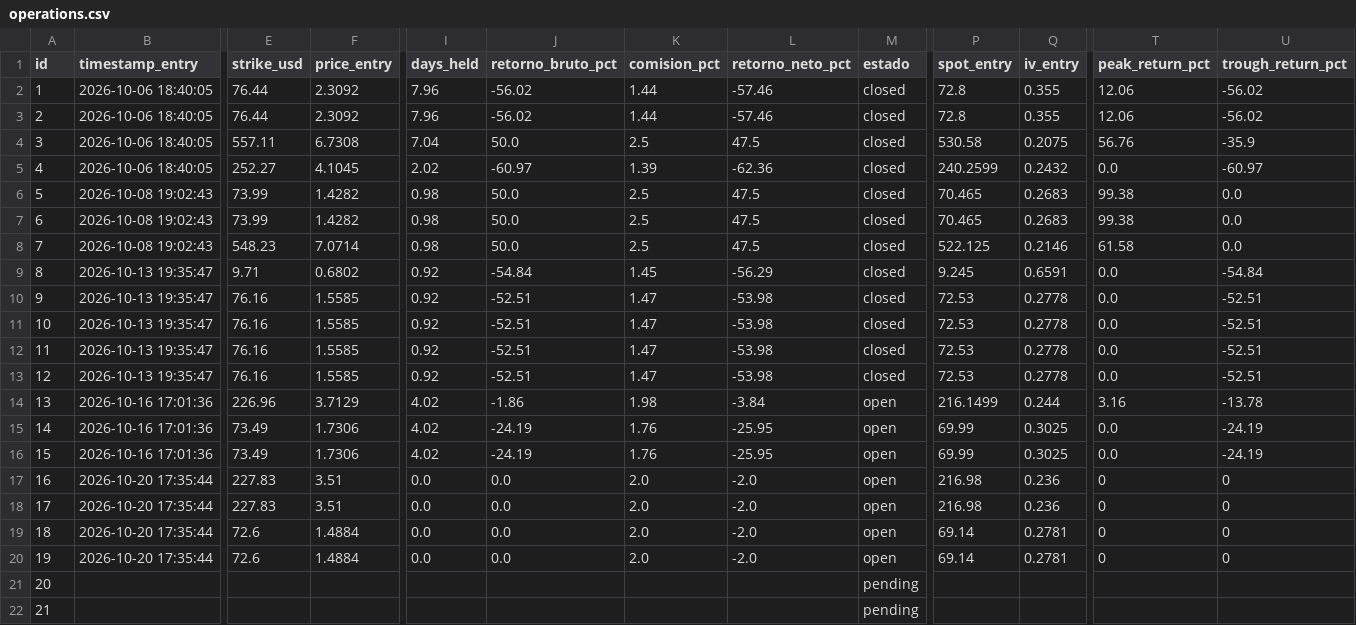
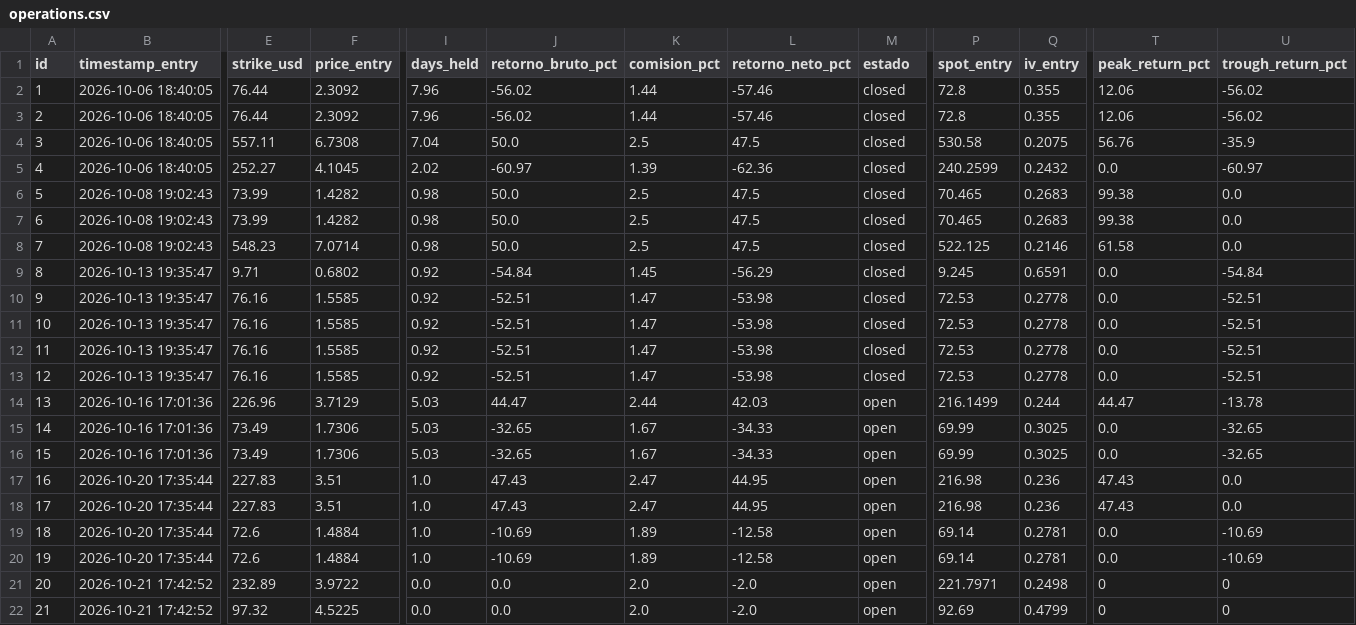
Before and after one commit to sagimax20-create/senales-bolsa-trading, a CSV file: data/operations.csv, drawn as a sheet; only a part is shown, gaps mark what is left out; the diff covers the shown part only; the diff names each change by its address in the sheet, - before the commit and + after, or states it on an @@ line.

```diff
--- a/data/operations.csv
+++ b/data/operations.csv
-I14:I16 (days_held): 4.02
+I14:I16 (days_held): 5.03
-J14 (retorno_bruto_pct): -1.86
+J14 (retorno_bruto_pct): 44.47
-K14 (comision_pct): 1.98
+K14 (comision_pct): 2.44
-L14 (retorno_neto_pct): -3.84
+L14 (retorno_neto_pct): 42.03
-T14 (peak_return_pct): 3.16
+T14 (peak_return_pct): 44.47
-J15:J16 (retorno_bruto_pct): -24.19
+J15:J16 (retorno_bruto_pct): -32.65
-K15:K16 (comision_pct): 1.76
+K15:K16 (comision_pct): 1.67
-L15:L16 (retorno_neto_pct): -25.95
+L15:L16 (retorno_neto_pct): -34.33
-U15:U16 (trough_return_pct): -24.19
+U15:U16 (trough_return_pct): -32.65
-I17:I20 (days_held): 0.0
+I17:I20 (days_held): 1.0
-J17:J18 (retorno_bruto_pct): 0.0
+J17:J18 (retorno_bruto_pct): 47.43
-K17:K18 (comision_pct): 2.0
+K17:K18 (comision_pct): 2.47
-L17:L18 (retorno_neto_pct): -2.0
+L17:L18 (retorno_neto_pct): 44.95
-T17:T18 (peak_return_pct): 0
+T17:T18 (peak_return_pct): 47.43
-U17:U18 (trough_return_pct): 0
+U17:U18 (trough_return_pct): 0.0
-J19:J20 (retorno_bruto_pct): 0.0
+J19:J20 (retorno_bruto_pct): -10.69
-K19:K20 (comision_pct): 2.0
+K19:K20 (comision_pct): 1.89
-L19:L20 (retorno_neto_pct): -2.0
+L19:L20 (retorno_neto_pct): -12.58
-T19:T20 (peak_return_pct): 0
+T19:T20 (peak_return_pct): 0.0
-U19:U20 (trough_return_pct): 0
+U19:U20 (trough_return_pct): -10.69
-B21:B22 (timestamp_entry): (empty)
+B21:B22 (timestamp_entry): 2026-10-21 17:42:52
-E21 (strike_usd): (empty)
+E21 (strike_usd): 232.89
-F21 (price_entry): (empty)
+F21 (price_entry): 3.9722
-I21:I22 (days_held): (empty)
+I21:I22 (days_held): 0.0
-J21:J22 (retorno_bruto_pct): (empty)
+J21:J22 (retorno_bruto_pct): 0.0
-K21:K22 (comision_pct): (empty)
+K21:K22 (comision_pct): 2.0
-L21:L22 (retorno_neto_pct): (empty)
+L21:L22 (retorno_neto_pct): -2.0
-M21:M22 (estado): pending
+M21:M22 (estado): open
-P21 (spot_entry): (empty)
+P21 (spot_entry): 221.7971
-Q21 (iv_entry): (empty)
+Q21 (iv_entry): 0.2498
-T21:T22 (peak_return_pct): (empty)
+T21:T22 (peak_return_pct): 0
-U21:U22 (trough_return_pct): (empty)
+U21:U22 (trough_return_pct): 0
-E22 (strike_usd): (empty)
+E22 (strike_usd): 97.32
-F22 (price_entry): (empty)
+F22 (price_entry): 4.5225
-P22 (spot_entry): (empty)
+P22 (spot_entry): 92.69
-Q22 (iv_entry): (empty)
+Q22 (iv_entry): 0.4799
```
Also changed, not shown: 2 edited cells elsewhere in this file, data/daily_prices.csv, data/signals.csv, 3 other files.
